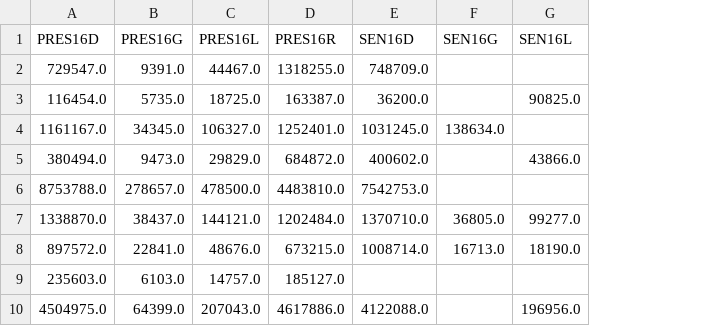
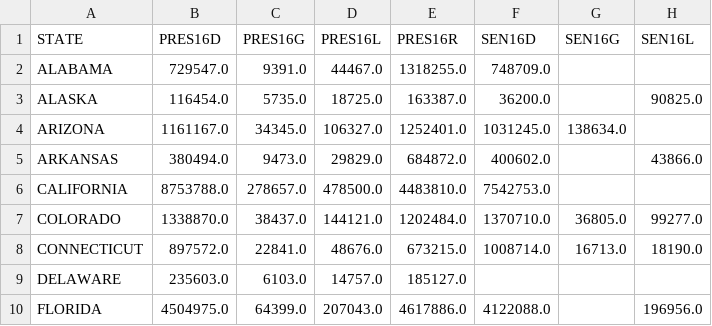
Before and after one commit to mggg/mggg-states-qa, a CSV file: src/wiki/wiki_states.csv, drawn as a sheet; only a part is shown; the diff names each change by its address in the sheet, - before the commit and + after, or states it on an @@ line.

Commit message:
removed state-index

```diff
--- a/src/wiki/wiki_states.csv
+++ b/src/wiki/wiki_states.csv
+column A (STATE), rows 2-10: ALABAMA | ALASKA | ARIZONA | ARKANSAS | CALIFORNIA | COLORADO | CONNECTICUT | DELAWARE | FLORIDA
```
Also changed, not shown: 1 other file.
